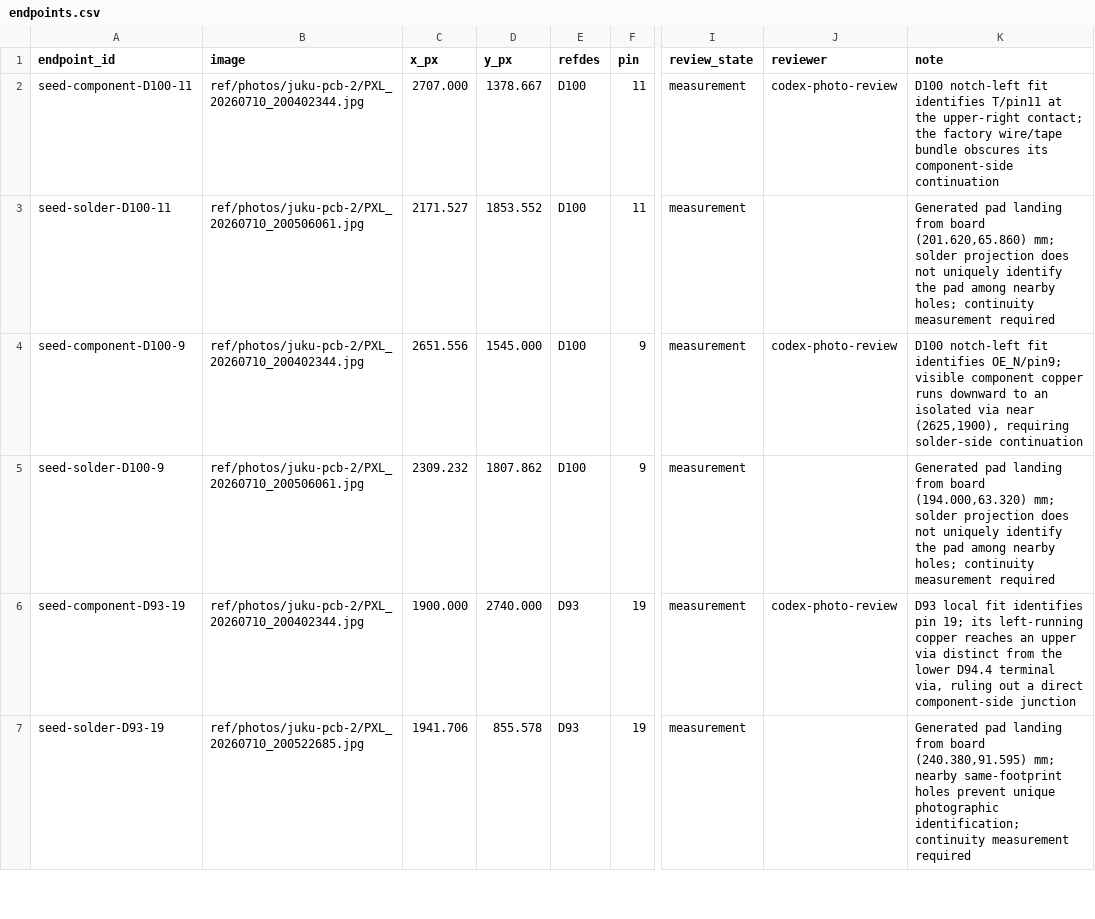
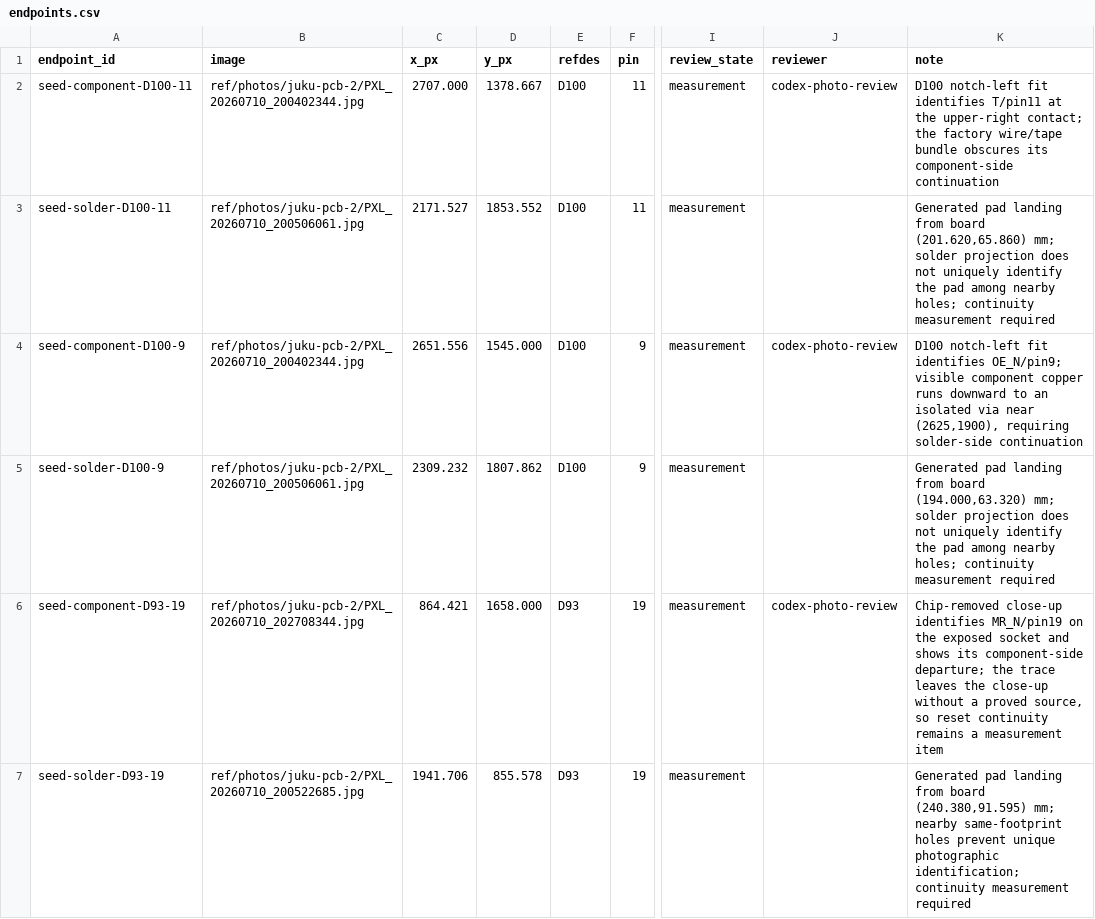
Before and after one commit to ddanila/8080-cosim, a CSV file: ref/photos/juku-pcb-2/endpoints.csv, drawn as a sheet; only a part is shown, gaps mark what is left out; the diff covers the shown part only; the diff names each change by its address in the sheet, - before the commit and + after, or states it on an @@ line.

Commit message:
Pin D93 registration to removed-chip photo

```diff
--- a/ref/photos/juku-pcb-2/endpoints.csv
+++ b/ref/photos/juku-pcb-2/endpoints.csv
-B6 (image): ref/photos/juku-pcb-2/PXL_20260710_200402344.jpg
+B6 (image): ref/photos/juku-pcb-2/PXL_20260710_202708344.jpg
-C6 (x_px): 1900.000
+C6 (x_px): 864.421
-D6 (y_px): 2740.000
+D6 (y_px): 1658.000
-K6 (note): D93 local fit identifies pin 19; its left-running copper reaches an upper via distinct from the lower D94.4 terminal via, ruling out a direct component-side junction
+K6 (note): Chip-removed close-up identifies MR_N/pin19 on the exposed socket and shows its component-side departure; the trace leaves the close-up without a proved source, so reset continuity remains a measurement item
```
Also changed, not shown: 4 edited cells elsewhere in this file, 6 other files.
